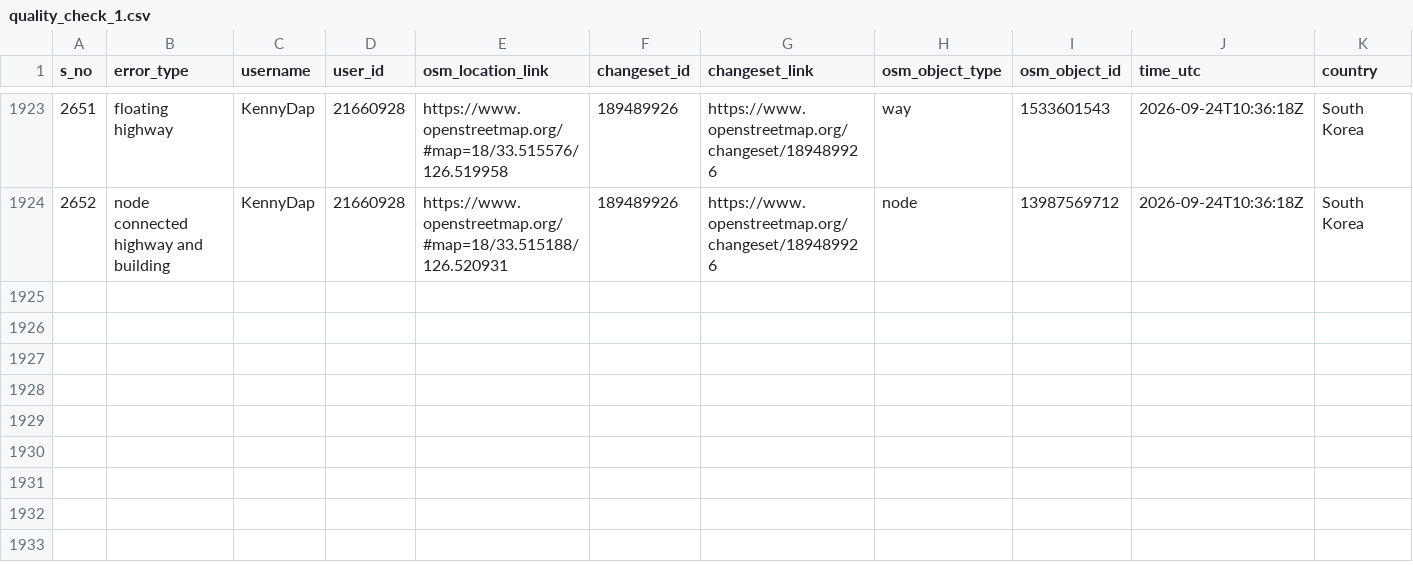
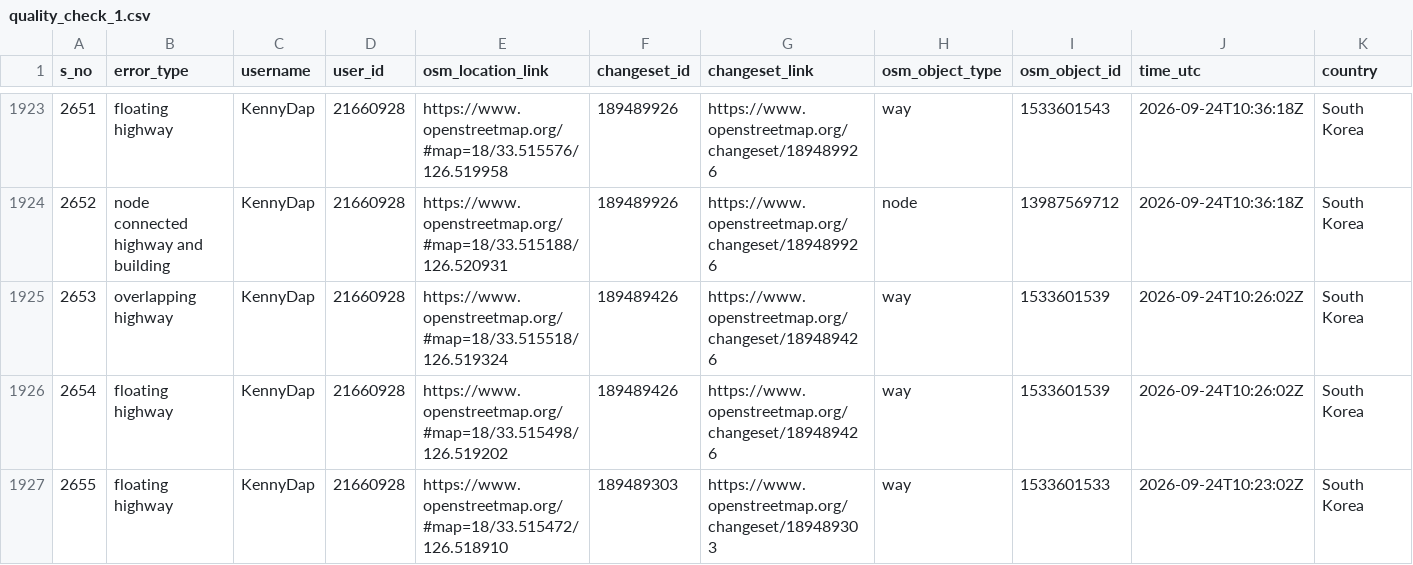
Before and after one commit to KingVik-Planet/OSM_Quality_Check, a CSV file: data/quality_check_1.csv, drawn as a sheet; only a part is shown, gaps mark what is left out; rows hold the shown columns only; the diff names each change by its address in the sheet, - before the commit and + after, or states it on an @@ line.

```diff
--- a/data/quality_check_1.csv
+++ b/data/quality_check_1.csv
+row 1925: 2653 | overlapping highway | KennyDap | 21660928 | https://www.openstreetmap.org/#map=18/33.515518/126.519324 | 189489426 | https://www.openstreetmap.org/changeset/189489426 | way | 1533601539 | 2026-09-24T10:26:02Z | South Korea
+row 1926: 2654 | floating highway | KennyDap | 21660928 | https://www.openstreetmap.org/#map=18/33.515498/126.519202 | 189489426 | https://www.openstreetmap.org/changeset/189489426 | way | 1533601539 | 2026-09-24T10:26:02Z | South Korea
+row 1927: 2655 | floating highway | KennyDap | 21660928 | https://www.openstreetmap.org/#map=18/33.515472/126.518910 | 189489303 | https://www.openstreetmap.org/changeset/189489303 | way | 1533601533 | 2026-09-24T10:23:02Z | South Korea
```
Also changed, not shown: 2 other files.
